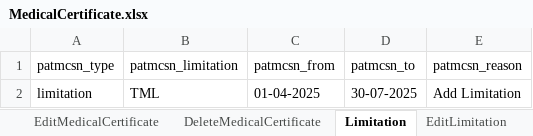
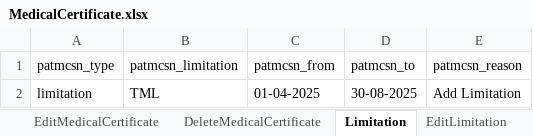
Before and after one commit to manojvyavahare27/ReleaseCellma4ClinicalAuto2, an Excel workbook: ExcelFiles/MedicalCertificate.xlsx, sheet Limitation, drawn as a sheet; values as stored, in another font and other column widths than the file's, no borders; the diff names each change by its address in the sheet, - before the commit and + after, or states it on an @@ line.

```diff
--- a/ExcelFiles/MedicalCertificate.xlsx (sheet Limitation)
+++ b/ExcelFiles/MedicalCertificate.xlsx (sheet Limitation)
-D2 (patmcsn_to): 30-07-2025
+D2 (patmcsn_to): 30-08-2025
```
Also changed, not shown: 29 other files.
